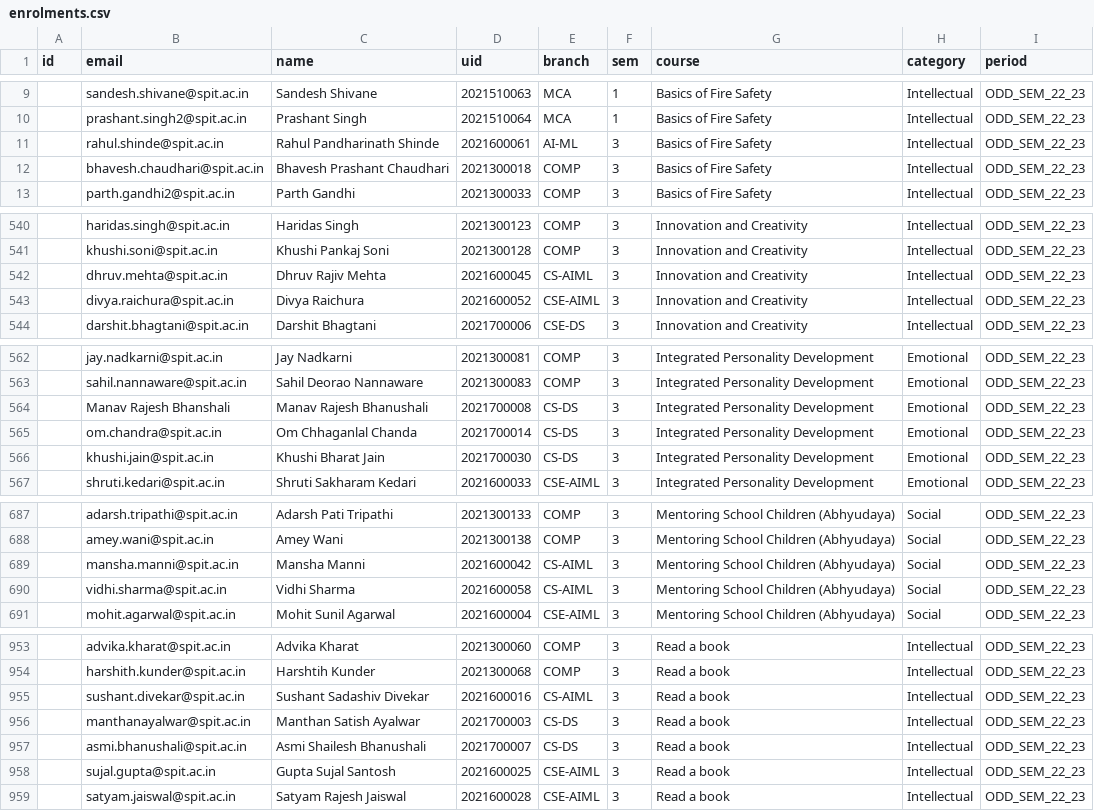
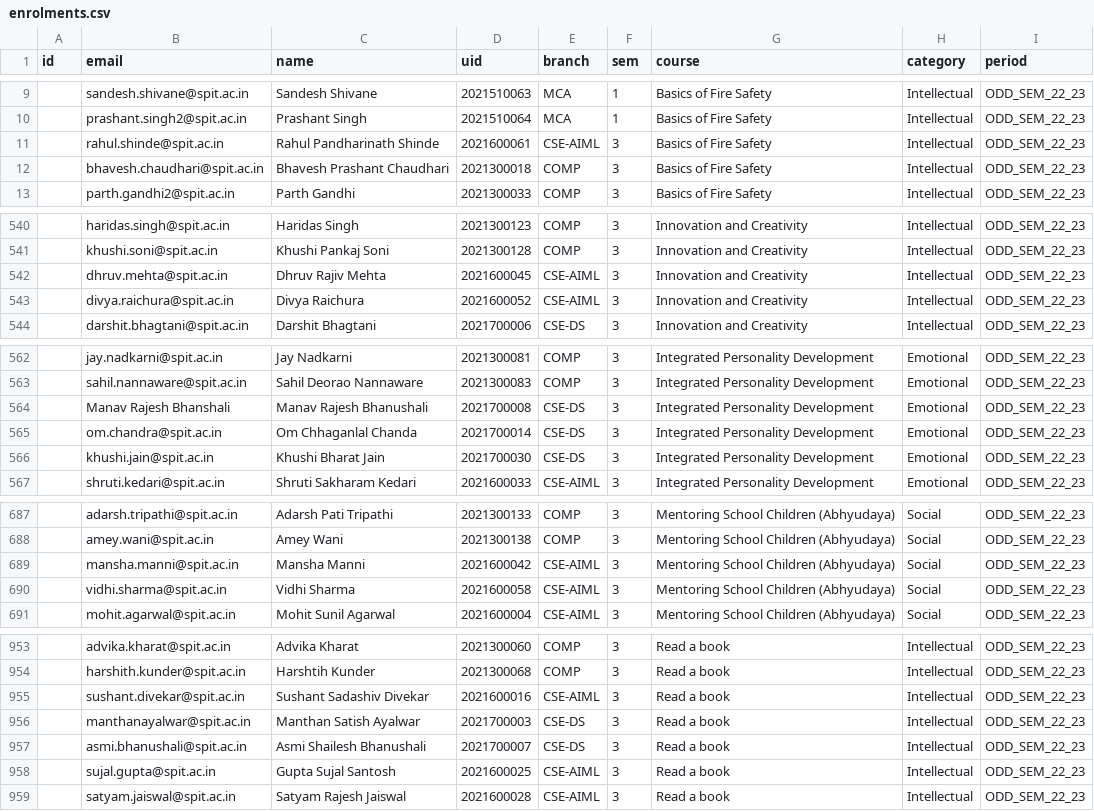
Before and after one commit to Hitstar53/SEVA-SATVA-Course-Analyzer, a CSV file: data/enrolments.csv, drawn as a sheet; only a part is shown, gaps mark what is left out; the diff covers the shown part only.

Commit message:
changed enrolments.csv

```diff
--- a/data/enrolments.csv
+++ b/data/enrolments.csv
@@ -10,3 +10,3 @@
 ,prashant.singh2@spit.ac.in,Prashant Singh,2021510064,MCA,1,Basics of Fire Safety,Intellectual,ODD_SEM_22_23
-,rahul.shinde@spit.ac.in,Rahul Pandharinath Shinde,2021600061,AI-ML,3,Basics of Fire Safety,Intellectual,ODD_SEM_22_23
+,rahul.shinde@spit.ac.in,Rahul Pandharinath Shinde,2021600061,CSE-AIML,3,Basics of Fire Safety,Intellectual,ODD_SEM_22_23
 ,bhavesh.chaudhari@spit.ac.in,Bhavesh Prashant Chaudhari,2021300018,COMP,3,Basics of Fire Safety,Intellectual,ODD_SEM_22_23
@@ -541,3 +541,3 @@
 ,khushi.soni@spit.ac.in,Khushi Pankaj Soni,2021300128,COMP,3,Innovation and Creativity,Intellectual,ODD_SEM_22_23
-,dhruv.mehta@spit.ac.in,Dhruv Rajiv Mehta,2021600045,CS-AIML,3,Innovation and Creativity,Intellectual,ODD_SEM_22_23
+,dhruv.mehta@spit.ac.in,Dhruv Rajiv Mehta,2021600045,CSE-AIML,3,Innovation and Creativity,Intellectual,ODD_SEM_22_23
 ,divya.raichura@spit.ac.in,Divya Raichura,2021600052,CSE-AIML,3,Innovation and Creativity,Intellectual,ODD_SEM_22_23
@@ -563,5 +563,5 @@
 ,sahil.nannaware@spit.ac.in,Sahil Deorao Nannaware,2021300083,COMP,3,Integrated Personality Development,Emotional,ODD_SEM_22_23
-,Manav Rajesh Bhanshali,Manav Rajesh Bhanushali,2021700008,CS-DS,3,Integrated Personality Development,Emotional,ODD_SEM_22_23
-,om.chandra@spit.ac.in,Om Chhaganlal Chanda,2021700014,CS-DS,3,Integrated Personality Development,Emotional,ODD_SEM_22_23
-,khushi.jain@spit.ac.in,Khushi Bharat Jain,2021700030,CS-DS,3,Integrated Personality Development,Emotional,ODD_SEM_22_23
+,Manav Rajesh Bhanshali,Manav Rajesh Bhanushali,2021700008,CSE-DS,3,Integrated Personality Development,Emotional,ODD_SEM_22_23
+,om.chandra@spit.ac.in,Om Chhaganlal Chanda,2021700014,CSE-DS,3,Integrated Personality Development,Emotional,ODD_SEM_22_23
+,khushi.jain@spit.ac.in,Khushi Bharat Jain,2021700030,CSE-DS,3,Integrated Personality Development,Emotional,ODD_SEM_22_23
 ,shruti.kedari@spit.ac.in,Shruti Sakharam Kedari,2021600033,CSE-AIML,3,Integrated Personality Development,Emotional,ODD_SEM_22_23
@@ -688,4 +688,4 @@
 ,amey.wani@spit.ac.in,Amey Wani,2021300138,COMP,3,Mentoring School Children (Abhyudaya),Social,ODD_SEM_22_23
-,mansha.manni@spit.ac.in,Mansha Manni,2021600042,CS-AIML,3,Mentoring School Children (Abhyudaya),Social,ODD_SEM_22_23
-,vidhi.sharma@spit.ac.in,Vidhi Sharma,2021600058,CS-AIML,3,Mentoring School Children (Abhyudaya),Social,ODD_SEM_22_23
+,mansha.manni@spit.ac.in,Mansha Manni,2021600042,CSE-AIML,3,Mentoring School Children (Abhyudaya),Social,ODD_SEM_22_23
+,vidhi.sharma@spit.ac.in,Vidhi Sharma,2021600058,CSE-AIML,3,Mentoring School Children (Abhyudaya),Social,ODD_SEM_22_23
 ,mohit.agarwal@spit.ac.in,Mohit Sunil Agarwal,2021600004,CSE-AIML,3,Mentoring School Children (Abhyudaya),Social,ODD_SEM_22_23
@@ -954,5 +954,5 @@
 ,harshith.kunder@spit.ac.in,Harshtih Kunder,2021300068,COMP,3,Read a book,Intellectual,ODD_SEM_22_23
-,sushant.divekar@spit.ac.in,Sushant Sadashiv Divekar,2021600016,CS-AIML,3,Read a book,Intellectual,ODD_SEM_22_23
-,manthanayalwar@spit.ac.in,Manthan Satish Ayalwar,2021700003,CS-DS,3,Read a book,Intellectual,ODD_SEM_22_23
-,asmi.bhanushali@spit.ac.in,Asmi Shailesh Bhanushali,2021700007,CS-DS,3,Read a book,Intellectual,ODD_SEM_22_23
+,sushant.divekar@spit.ac.in,Sushant Sadashiv Divekar,2021600016,CSE-AIML,3,Read a book,Intellectual,ODD_SEM_22_23
+,manthanayalwar@spit.ac.in,Manthan Satish Ayalwar,2021700003,CSE-DS,3,Read a book,Intellectual,ODD_SEM_22_23
+,asmi.bhanushali@spit.ac.in,Asmi Shailesh Bhanushali,2021700007,CSE-DS,3,Read a book,Intellectual,ODD_SEM_22_23
 ,sujal.gupta@spit.ac.in,Gupta Sujal Santosh,2021600025,CSE-AIML,3,Read a book,Intellectual,ODD_SEM_22_23
```
Also changed, not shown: 3 edited cells elsewhere in this file, 4 other files.
